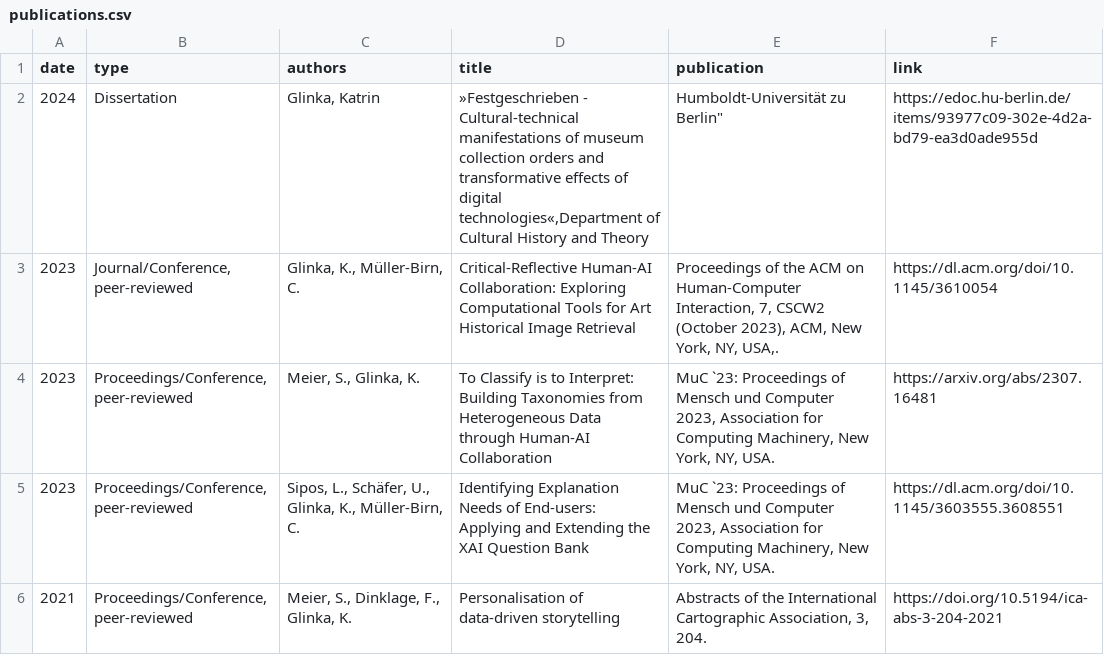
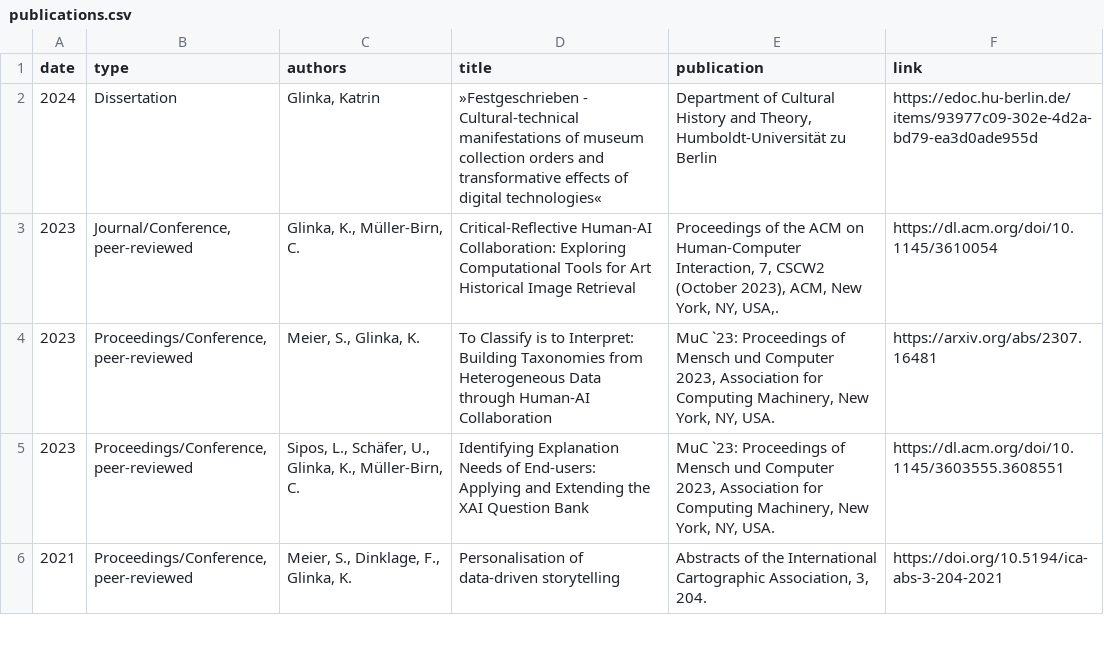
Before and after one commit to glinkat/katringlinka.de, a CSV file: _data/publications.csv, drawn as a sheet; only a part is shown.

Commit message:
fixing csv

```diff
--- a/_data/publications.csv
+++ b/_data/publications.csv
@@ -1,3 +1,3 @@
 date,type,authors,title,publication,link
-2024,"Dissertation","Glinka, Katrin","»Festgeschrieben - Cultural-technical manifestations of museum collection orders and transformative effects of digital technologies«,"Department of Cultural History and Theory, Humboldt-Universität zu Berlin",https://edoc.hu-berlin.de/items/93977c09-302e-4d2a-bd79-ea3d0ade955d
+2024,"Dissertation","Glinka, Katrin","»Festgeschrieben - Cultural-technical manifestations of museum collection orders and transformative effects of digital technologies«","Department of Cultural History and Theory, Humboldt-Universität zu Berlin",https://edoc.hu-berlin.de/items/93977c09-302e-4d2a-bd79-ea3d0ade955d
 2023,"Journal/Conference, peer-reviewed","Glinka, K., Müller-Birn, C.","Critical-Reflective Human-AI Collaboration: Exploring Computational Tools for Art Historical Image Retrieval","Proceedings of the ACM on Human-Computer Interaction, 7, CSCW2 (October 2023), ACM, New York, NY, USA,.",https://dl.acm.org/doi/10.1145/3610054
```
